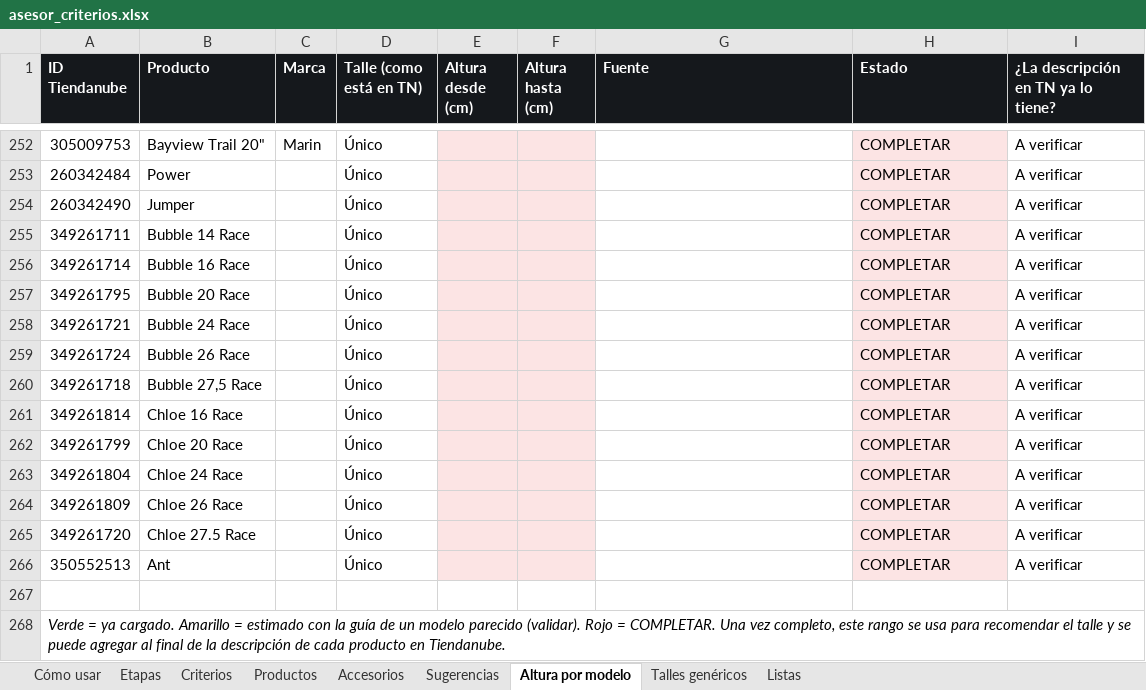
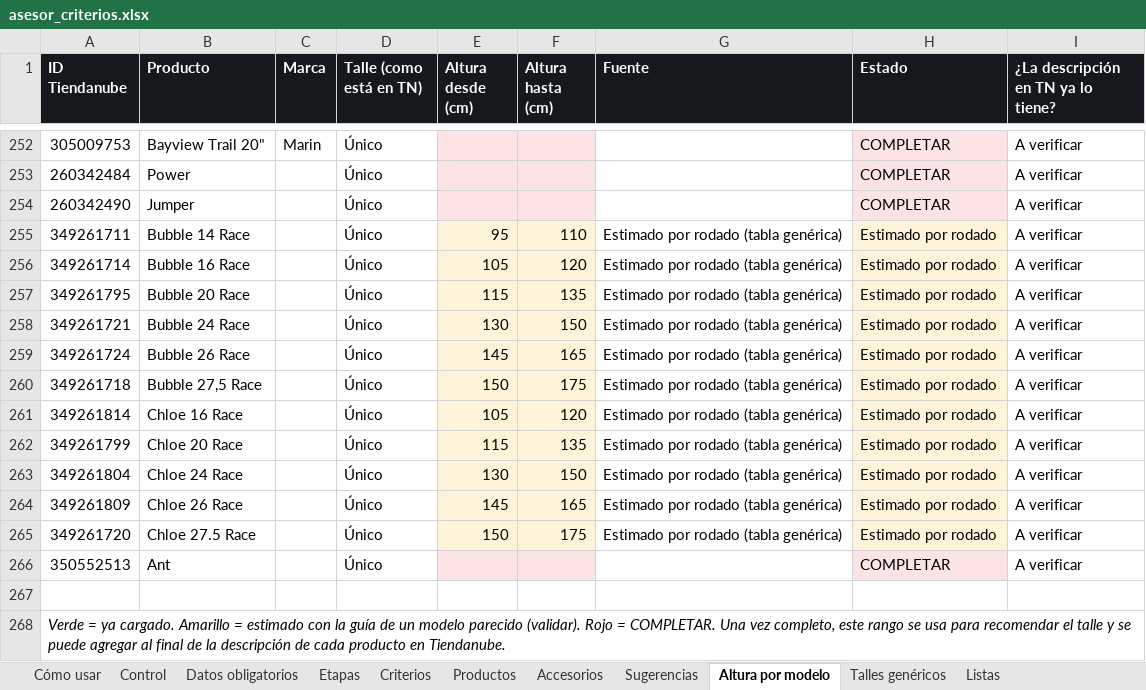
Before and after one commit to aleston1/muvin-repricing, an Excel workbook: docs/asesor_criterios.xlsx, sheet Altura por modelo, drawn as a sheet; only a part is shown, gaps mark what is left out; values as stored, in another font and other column widths than the file's, no borders; the diff names each change by its address in the sheet, - before the commit and + after, or states it on an @@ line.

```diff
--- a/docs/asesor_criterios.xlsx (sheet Altura por modelo)
+++ b/docs/asesor_criterios.xlsx (sheet Altura por modelo)
+sheet tab: Control
+sheet tab: Datos obligatorios
-E255 (Altura desde (cm)): (empty)
+E255 (Altura desde (cm)): 95
-F255 (Altura hasta (cm)): (empty)
+F255 (Altura hasta (cm)): 110
-G255:G265 (Fuente): (empty)
+G255:G265 (Fuente): Estimado por rodado (tabla genérica)
-H255:H265 (Estado): COMPLETAR
+H255:H265 (Estado): Estimado por rodado
-E256 (Altura desde (cm)): (empty)
+E256 (Altura desde (cm)): 105
-F256 (Altura hasta (cm)): (empty)
+F256 (Altura hasta (cm)): 120
-E257 (Altura desde (cm)): (empty)
+E257 (Altura desde (cm)): 115
-F257 (Altura hasta (cm)): (empty)
+F257 (Altura hasta (cm)): 135
-E258 (Altura desde (cm)): (empty)
+E258 (Altura desde (cm)): 130
-F258 (Altura hasta (cm)): (empty)
+F258 (Altura hasta (cm)): 150
-E259 (Altura desde (cm)): (empty)
+E259 (Altura desde (cm)): 145
-F259 (Altura hasta (cm)): (empty)
+F259 (Altura hasta (cm)): 165
-E260 (Altura desde (cm)): (empty)
+E260 (Altura desde (cm)): 150
-F260 (Altura hasta (cm)): (empty)
+F260 (Altura hasta (cm)): 175
-E261 (Altura desde (cm)): (empty)
+E261 (Altura desde (cm)): 105
-F261 (Altura hasta (cm)): (empty)
+F261 (Altura hasta (cm)): 120
-E262 (Altura desde (cm)): (empty)
+E262 (Altura desde (cm)): 115
-F262 (Altura hasta (cm)): (empty)
+F262 (Altura hasta (cm)): 135
-E263 (Altura desde (cm)): (empty)
+E263 (Altura desde (cm)): 130
-F263 (Altura hasta (cm)): (empty)
+F263 (Altura hasta (cm)): 150
-E264 (Altura desde (cm)): (empty)
+E264 (Altura desde (cm)): 145
-F264 (Altura hasta (cm)): (empty)
+F264 (Altura hasta (cm)): 165
-E265 (Altura desde (cm)): (empty)
+E265 (Altura desde (cm)): 150
-F265 (Altura hasta (cm)): (empty)
+F265 (Altura hasta (cm)): 175
```
Also changed, not shown: sheet Productos, sheet Cómo usar, sheet Criterios, 6 other files.
